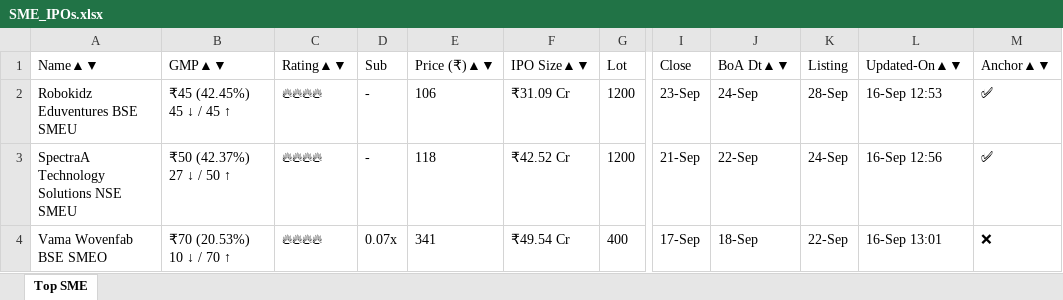
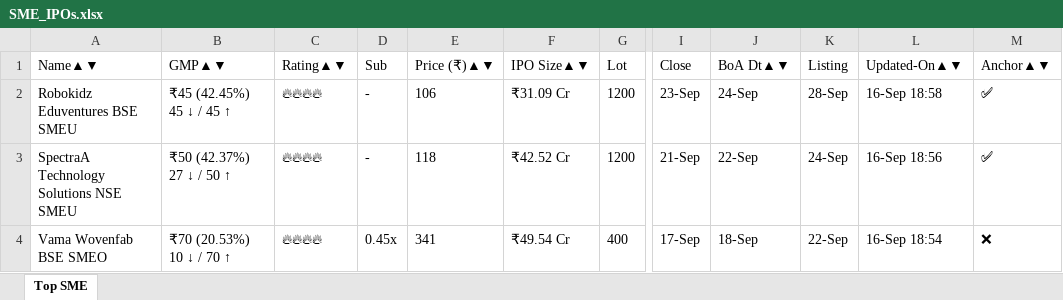
Before and after one commit to ayushpdkushwaha1/ipo-gmp-bot, an Excel workbook: files/SME_IPOs.xlsx, sheet Top SME, drawn as a sheet; only a part is shown, gaps mark what is left out; values as stored, in another font and other column widths than the file's, no borders; the diff names each change by its address in the sheet, - before the commit and + after, or states it on an @@ line.

```diff
--- a/files/SME_IPOs.xlsx (sheet Top SME)
+++ b/files/SME_IPOs.xlsx (sheet Top SME)
-L2 (Updated-On▲▼): 16-Sep 12:53
+L2 (Updated-On▲▼): 16-Sep 18:58
-L3 (Updated-On▲▼): 16-Sep 12:56
+L3 (Updated-On▲▼): 16-Sep 18:56
-D4 (Sub): 0.07x
+D4 (Sub): 0.45x
-L4 (Updated-On▲▼): 16-Sep 13:01
+L4 (Updated-On▲▼): 16-Sep 18:54
```
Also changed, not shown: files/Mainboard_IPOs.xlsx, files/gmp.xlsx, 2 other files.
